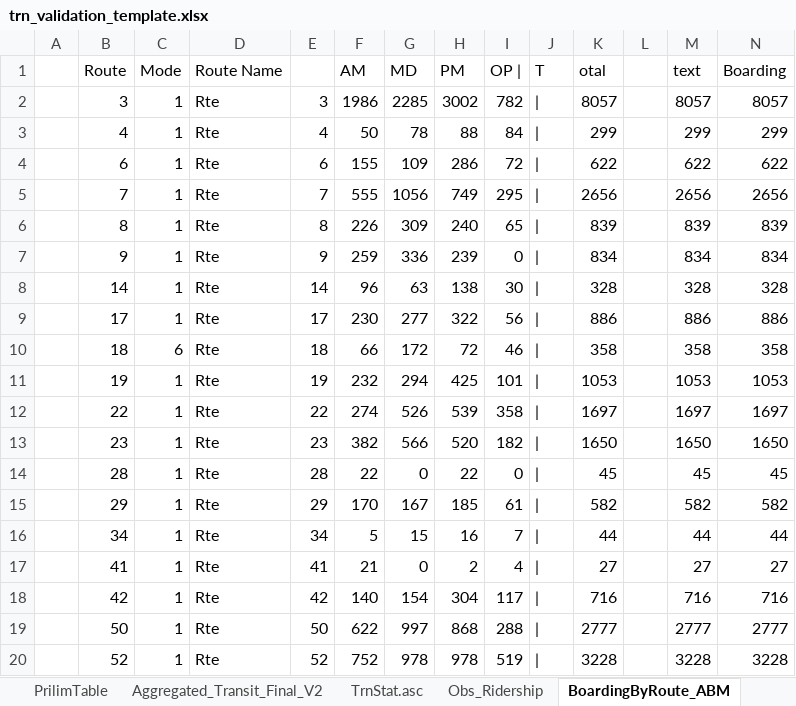
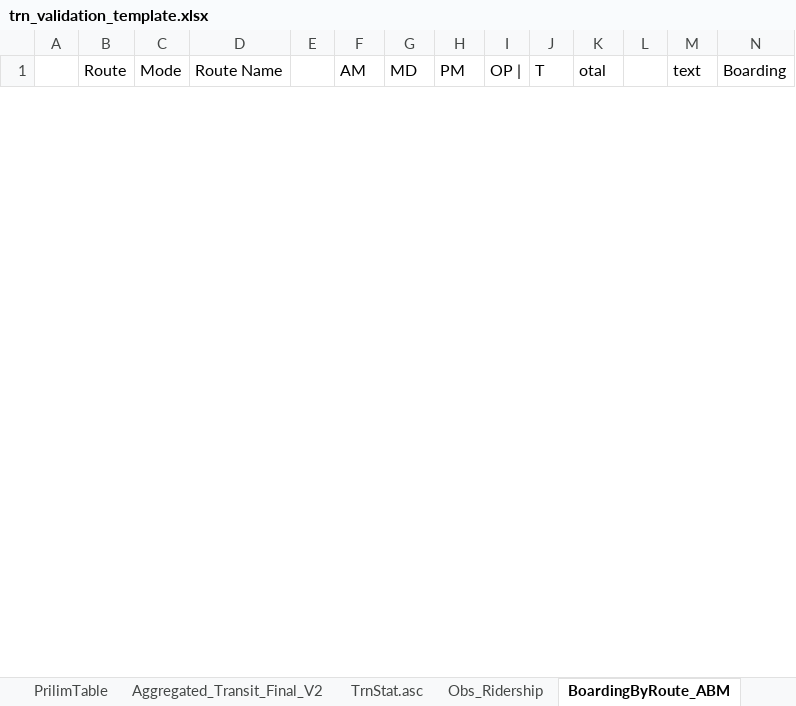
Before and after one commit to RSGInc/nashvilleabm, an Excel workbook: Support/BaseYear/validation/trn_validation_template.xlsx, sheet BoardingByRoute_ABM, drawn as a sheet; only a part is shown; values as stored, in another font and other column widths than the file's, no borders; removed rows and columns are numbered as before the commit, all else as after; the diff covers the shown part only; the diff names each change by its address in the sheet, - before the commit and + after, or states it on an @@ line.

```diff
--- a/Support/BaseYear/validation/trn_validation_template.xlsx (sheet BoardingByRoute_ABM)
+++ b/Support/BaseYear/validation/trn_validation_template.xlsx (sheet BoardingByRoute_ABM)
-row 2:  | 3 | 1 | Rte | 3 | 1986 | 2285 | 3002 | 782 | | | 8057 |  | 8057 | 8057
-row 3:  | 4 | 1 | Rte | 4 | 50 | 78 | 88 | 84 | | | 299 |  | 299 | 299
-row 4:  | 6 | 1 | Rte | 6 | 155 | 109 | 286 | 72 | | | 622 |  | 622 | 622
-row 5:  | 7 | 1 | Rte | 7 | 555 | 1056 | 749 | 295 | | | 2656 |  | 2656 | 2656
-row 6:  | 8 | 1 | Rte | 8 | 226 | 309 | 240 | 65 | | | 839 |  | 839 | 839
-row 7:  | 9 | 1 | Rte | 9 | 259 | 336 | 239 | 0 | | | 834 |  | 834 | 834
-row 8:  | 14 | 1 | Rte | 14 | 96 | 63 | 138 | 30 | | | 328 |  | 328 | 328
-row 9:  | 17 | 1 | Rte | 17 | 230 | 277 | 322 | 56 | | | 886 |  | 886 | 886
-row 10:  | 18 | 6 | Rte | 18 | 66 | 172 | 72 | 46 | | | 358 |  | 358 | 358
-row 11:  | 19 | 1 | Rte | 19 | 232 | 294 | 425 | 101 | | | 1053 |  | 1053 | 1053
-row 12:  | 22 | 1 | Rte | 22 | 274 | 526 | 539 | 358 | | | 1697 |  | 1697 | 1697
-row 13:  | 23 | 1 | Rte | 23 | 382 | 566 | 520 | 182 | | | 1650 |  | 1650 | 1650
-row 14:  | 28 | 1 | Rte | 28 | 22 | 0 | 22 | 0 | | | 45 |  | 45 | 45
-row 15:  | 29 | 1 | Rte | 29 | 170 | 167 | 185 | 61 | | | 582 |  | 582 | 582
-row 16:  | 34 | 1 | Rte | 34 | 5 | 15 | 16 | 7 | | | 44 |  | 44 | 44
-row 17:  | 41 | 1 | Rte | 41 | 21 | 0 | 2 | 4 | | | 27 |  | 27 | 27
-row 18:  | 42 | 1 | Rte | 42 | 140 | 154 | 304 | 117 | | | 716 |  | 716 | 716
-row 19:  | 50 | 1 | Rte | 50 | 622 | 997 | 868 | 288 | | | 2777 |  | 2777 | 2777
-row 20:  | 52 | 1 | Rte | 52 | 752 | 978 | 978 | 519 | | | 3228 |  | 3228 | 3228
```
Also changed, not shown: 33 added rows and 14 removed rows elsewhere in this sheet, sheet TrnStat.asc, sheet BoardingByRoute_All, sheet PrilimTable, hidden cells, charts or pictures.
